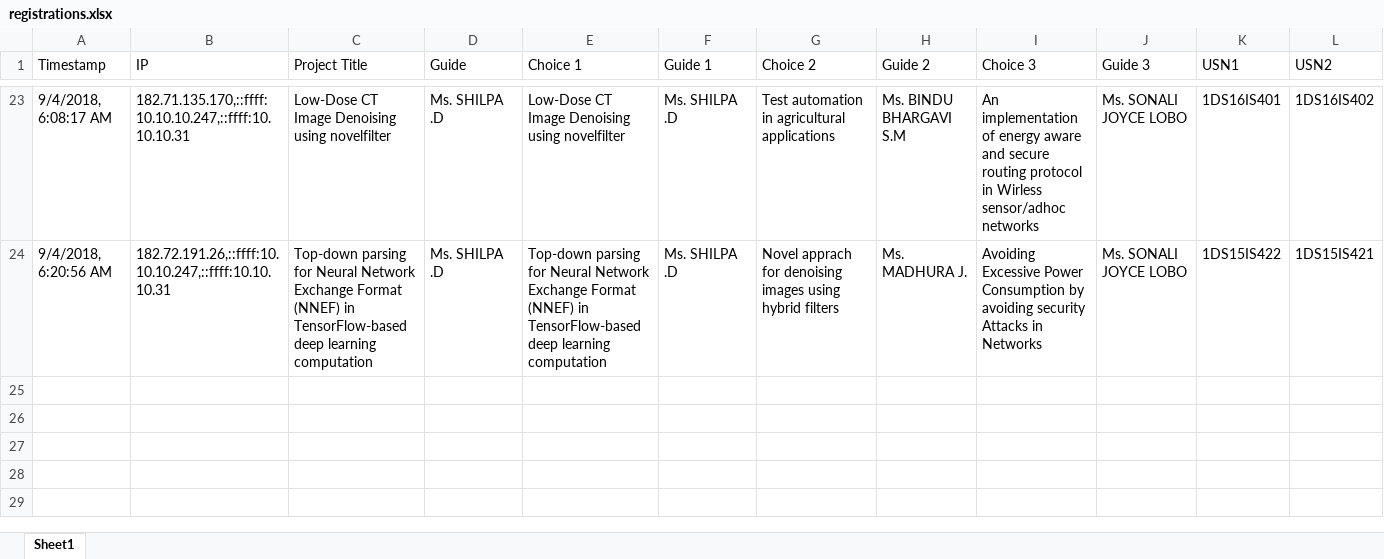
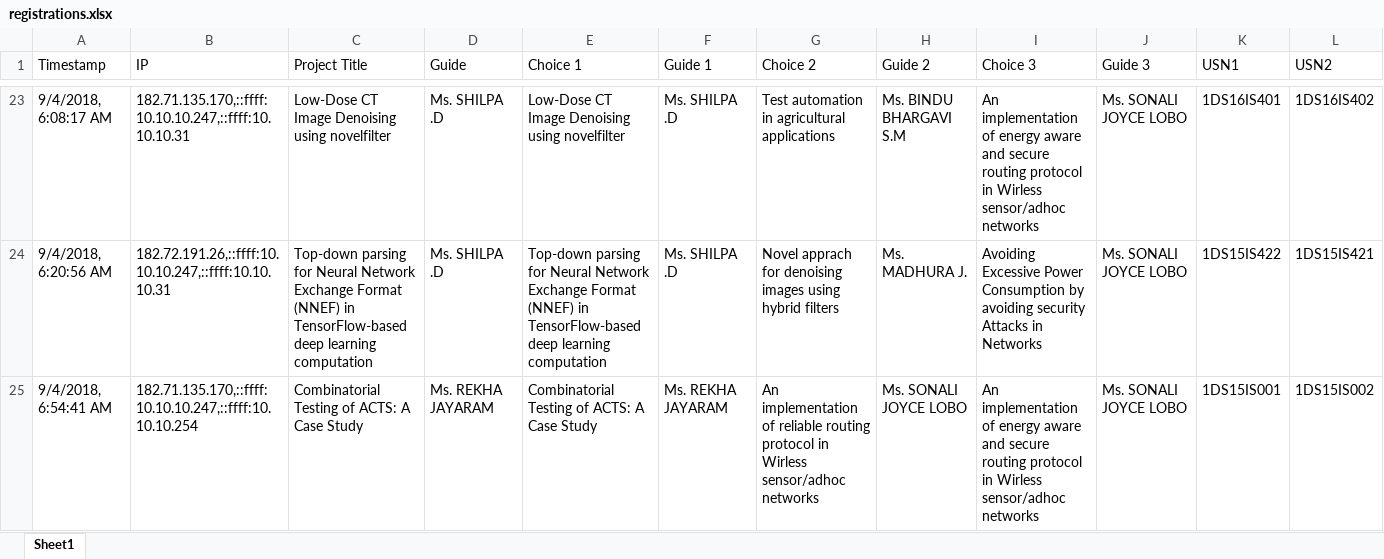
Before and after one commit to sourabbr/Project_Selection, an Excel workbook: exports/registrations.xlsx, sheet Sheet1, drawn as a sheet; only a part is shown, gaps mark what is left out; values as stored, in another font and other column widths than the file's, no borders; rows hold the shown columns only; the diff names each change by its address in the sheet, - before the commit and + after, or states it on an @@ line.

```diff
--- a/exports/registrations.xlsx (sheet Sheet1)
+++ b/exports/registrations.xlsx (sheet Sheet1)
+row 25: 9/4/2018, 6:54:41 AM | 182.71.135.170,::ffff:10.10.10.247,::ffff:10.10.10.254 | Combinatorial Testing of ACTS: A Case Study | Ms. REKHA JAYARAM | Combinatorial Testing of ACTS: A Case Study | Ms. REKHA JAYARAM | An implementation of reliable routing protocol in Wirless sensor/adhoc networks | Ms. SONALI JOYCE LOBO | An implementation of energy aware and secure routing protocol in Wirless sensor/adhoc networks | Ms. SONALI JOYCE LOBO | 1DS15IS001 | 1DS15IS002
```
Also changed, not shown: 1 other file.
